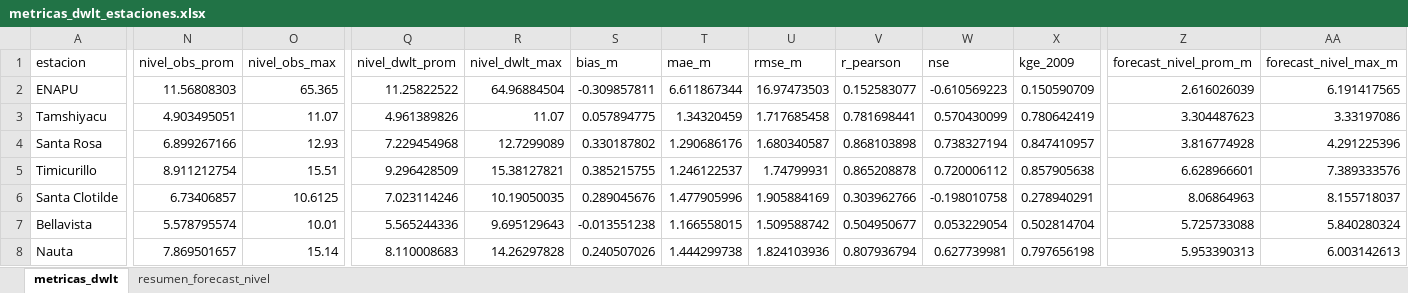
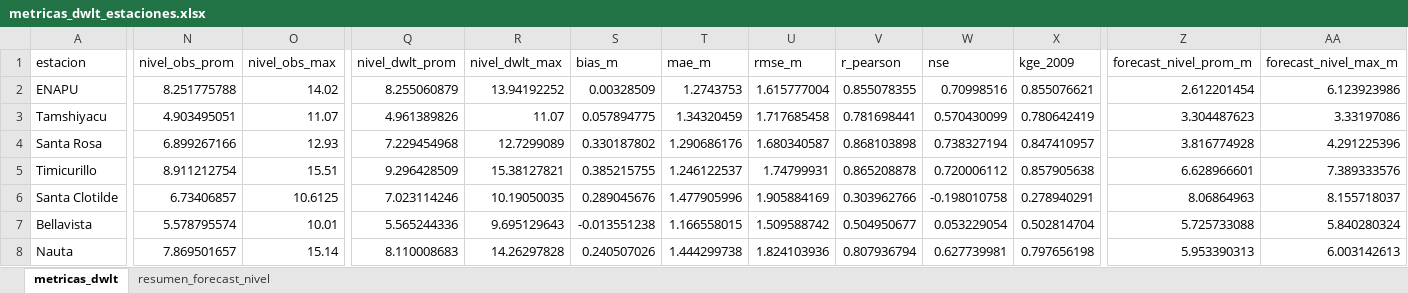
Before and after one commit to KURONO23/LoretoNivelesaCaudales, an Excel workbook: outputs/metricas_dwlt_estaciones.xlsx, sheet metricas_dwlt, drawn as a sheet; only a part is shown, gaps mark what is left out; values as stored, in another font and other column widths than the file's, no borders; the diff names each change by its address in the sheet, - before the commit and + after, or states it on an @@ line.

```diff
--- a/outputs/metricas_dwlt_estaciones.xlsx (sheet metricas_dwlt)
+++ b/outputs/metricas_dwlt_estaciones.xlsx (sheet metricas_dwlt)
-N2 (nivel_obs_prom): 11.56808303
+N2 (nivel_obs_prom): 8.251775788
-O2 (nivel_obs_max): 65.365
+O2 (nivel_obs_max): 14.02
-Q2 (nivel_dwlt_prom): 11.25822522
+Q2 (nivel_dwlt_prom): 8.255060879
-R2 (nivel_dwlt_max): 64.96884504
+R2 (nivel_dwlt_max): 13.94192252
-S2 (bias_m): -0.309857811
+S2 (bias_m): 0.00328509
-T2 (mae_m): 6.611867344
+T2 (mae_m): 1.2743753
-U2 (rmse_m): 16.97473503
+U2 (rmse_m): 1.615777004
-V2 (r_pearson): 0.152583077
+V2 (r_pearson): 0.855078355
-W2 (nse): -0.610569223
+W2 (nse): 0.70998516
-X2 (kge_2009): 0.150590709
+X2 (kge_2009): 0.855076621
-Z2 (forecast_nivel_prom_m): 2.616026039
+Z2 (forecast_nivel_prom_m): 2.612201454
-AA2 (forecast_nivel_max_m): 6.191417565
+AA2 (forecast_nivel_max_m): 6.123923986
```
Also changed, not shown: sheet resumen_forecast_nivel, outputs/pronostico_nivel_7dias_estaciones.xlsx, outputs/validacion_dwlt_hasta_observado_disponible.xlsx, 9 other files.
